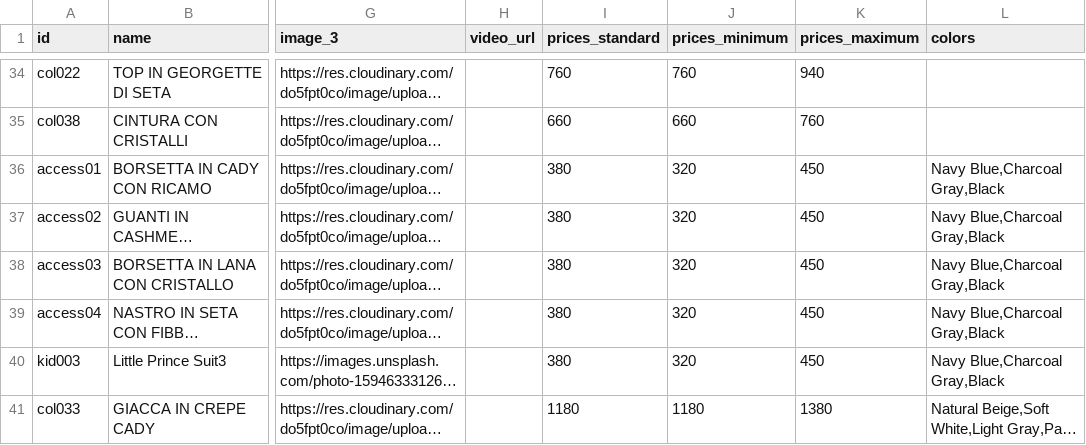
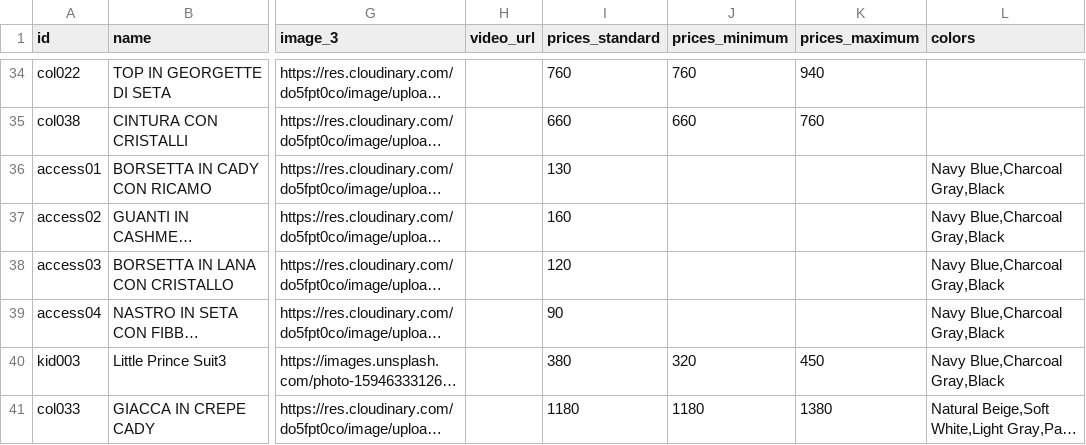
Before and after one commit to DeodatoS/atelier-site, a CSV file: assets/data/products-template.csv, drawn as a sheet; only a part is shown, gaps mark what is left out; long unchanged cells end in …; the diff names each change by its address in the sheet, - before the commit and + after, or states it on an @@ line.

Commit message:
Update products CSV from Google Sheets - 2025-11-12T09:16:11.816Z

```diff
--- a/assets/data/products-template.csv
+++ b/assets/data/products-template.csv
-I36 (prices_standard): 380
+I36 (prices_standard): 130
-J36:J39 (prices_minimum): 320
+J36:J39 (prices_minimum): (empty)
-K36:K39 (prices_maximum): 450
+K36:K39 (prices_maximum): (empty)
-I37 (prices_standard): 380
+I37 (prices_standard): 160
-I38 (prices_standard): 380
+I38 (prices_standard): 120
-I39 (prices_standard): 380
+I39 (prices_standard): 90
```
